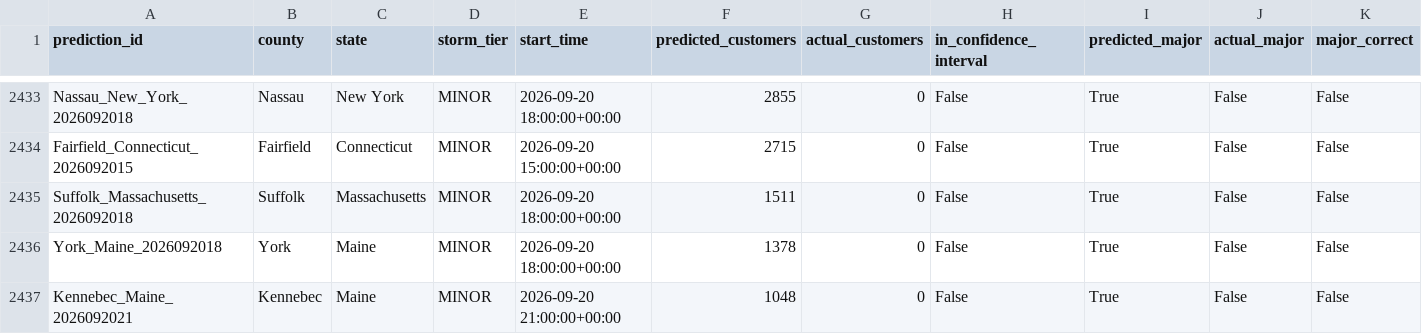
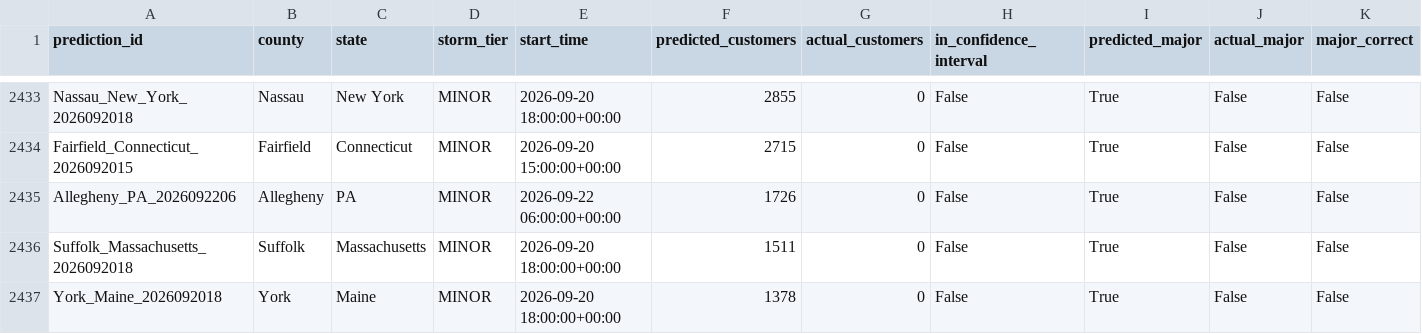
Before and after one commit to Jay9074/gridwatch, a CSV file: data/stormwatch/validation/validation_results.csv, drawn as a sheet; only a part is shown, gaps mark what is left out; the shorter side is filled out with more unchanged rows; rows hold the shown columns only; the diff names each change by its address in the sheet, - before the commit and + after, or states it on an @@ line.

Commit message:
Storm Watch auto-update 2026-11-21 13:15

```diff
--- a/data/stormwatch/validation/validation_results.csv
+++ b/data/stormwatch/validation/validation_results.csv
+row 2435: Allegheny_PA_2026092206 | Allegheny | PA | MINOR | 2026-09-22 06:00:00+00:00 | 1726 | 0 | False | True | False | False
```
Also changed, not shown: data/stormwatch/predictions/active_predictions.csv, data/stormwatch/predictions/prediction_log.csv, 3 other files.
